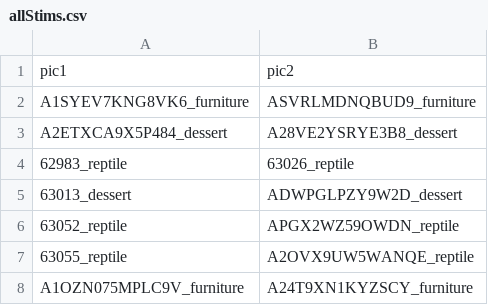
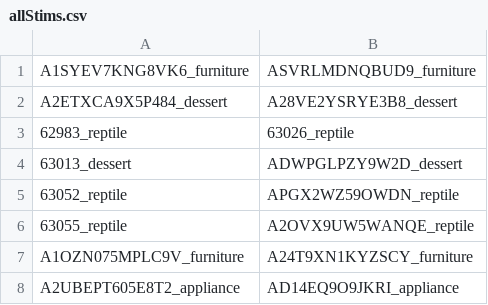
Before and after one commit to glupyan/ImageSimilarity, a CSV file: allStims.csv, drawn as a sheet; only a part is shown; the shorter side is filled out with more unchanged rows.

Commit message:
Revert "update to stim list"
This reverts commit 0b34003497bd3e57d28001aa639a97a08c8c138e.

```diff
--- a/allStims.csv
+++ b/allStims.csv
@@ -1,2 +1 @@
-pic1,pic2
 A1SYEV7KNG8VK6_furniture,ASVRLMDNQBUD9_furniture
```
